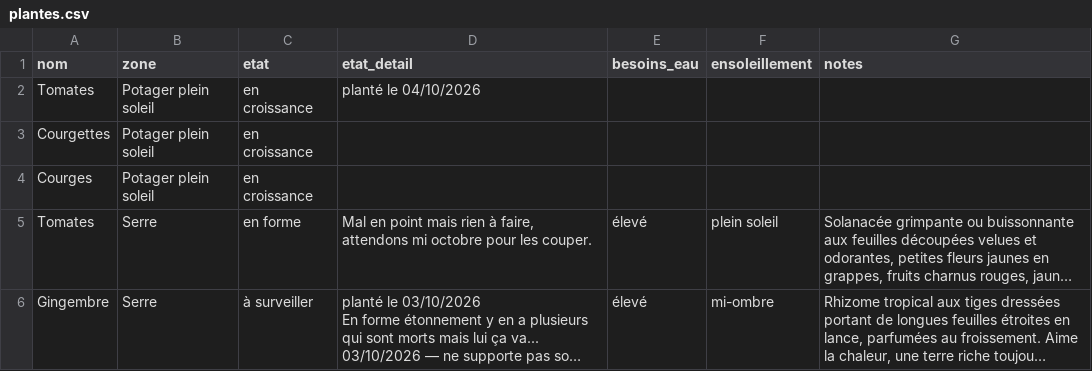
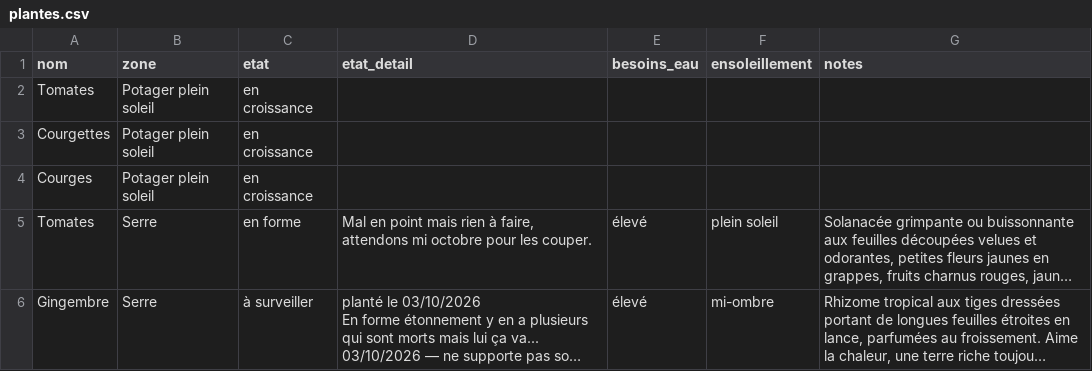
Before and after one commit to leblanctiphaine-px/Jardin, a CSV file: plantes.csv, drawn as a sheet; only a part is shown; long unchanged cells end in ….

Commit message:
Plantes : ajouter Tomates

```diff
--- a/plantes.csv
+++ b/plantes.csv
@@ -1,3 +1,3 @@
 nom,zone,etat,etat_detail,besoins_eau,ensoleillement,notes
-Tomates,Potager plein soleil,en croissance,planté le 04/10/2026,,,
+Tomates,Potager plein soleil,en croissance,,,,
 Courgettes,Potager plein soleil,en croissance,,,,
```
